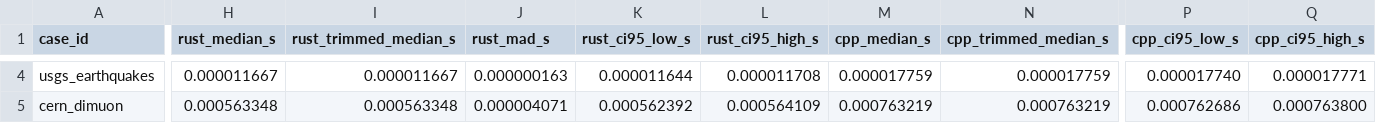
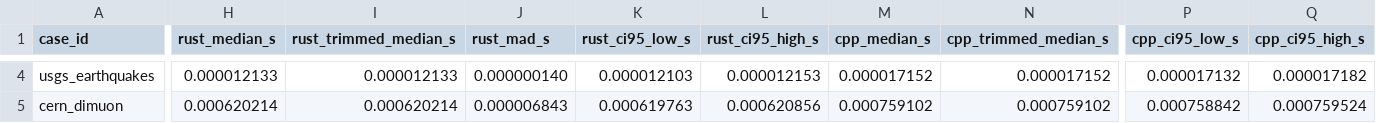
Before and after one commit to ricardofrantz/minuit2-rs, a CSV file: examples/output/comparison_timings.csv, drawn as a sheet; only a part is shown, gaps mark what is left out; the diff covers the shown part only; the diff names each change by its address in the sheet, - before the commit and + after, or states it on an @@ line.

```diff
--- a/examples/output/comparison_timings.csv
+++ b/examples/output/comparison_timings.csv
-H4 (rust_median_s): 0.000011667
+H4 (rust_median_s): 0.000012133
-I4 (rust_trimmed_median_s): 0.000011667
+I4 (rust_trimmed_median_s): 0.000012133
-J4 (rust_mad_s): 0.000000163
+J4 (rust_mad_s): 0.000000140
-K4 (rust_ci95_low_s): 0.000011644
+K4 (rust_ci95_low_s): 0.000012103
-L4 (rust_ci95_high_s): 0.000011708
+L4 (rust_ci95_high_s): 0.000012153
-M4 (cpp_median_s): 0.000017759
+M4 (cpp_median_s): 0.000017152
-N4 (cpp_trimmed_median_s): 0.000017759
+N4 (cpp_trimmed_median_s): 0.000017152
-P4 (cpp_ci95_low_s): 0.000017740
+P4 (cpp_ci95_low_s): 0.000017132
-Q4 (cpp_ci95_high_s): 0.000017771
+Q4 (cpp_ci95_high_s): 0.000017182
-H5 (rust_median_s): 0.000563348
+H5 (rust_median_s): 0.000620214
-I5 (rust_trimmed_median_s): 0.000563348
+I5 (rust_trimmed_median_s): 0.000620214
-J5 (rust_mad_s): 0.000004071
+J5 (rust_mad_s): 0.000006843
-K5 (rust_ci95_low_s): 0.000562392
+K5 (rust_ci95_low_s): 0.000619763
-L5 (rust_ci95_high_s): 0.000564109
+L5 (rust_ci95_high_s): 0.000620856
-M5 (cpp_median_s): 0.000763219
+M5 (cpp_median_s): 0.000759102
-N5 (cpp_trimmed_median_s): 0.000763219
+N5 (cpp_trimmed_median_s): 0.000759102
-P5 (cpp_ci95_low_s): 0.000762686
+P5 (cpp_ci95_low_s): 0.000758842
-Q5 (cpp_ci95_high_s): 0.000763800
+Q5 (cpp_ci95_high_s): 0.000759524
```
Also changed, not shown: 29 edited cells elsewhere in this file, examples/output/comparison_samples.csv, 2 other files.
